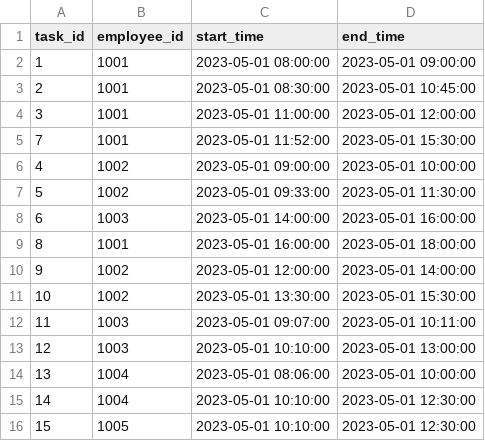
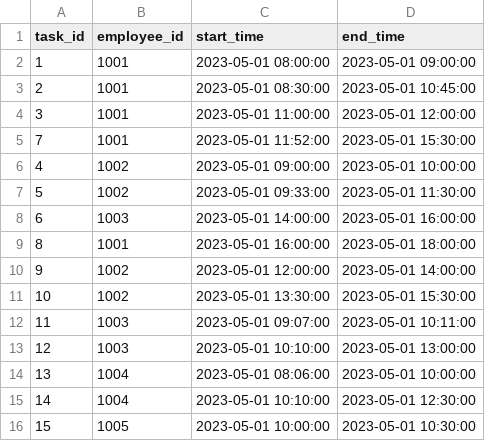
Before and after one commit to Toochi123/student-database, a CSV file: employee.csv, drawn as a sheet.

Commit message:
Update employee.csv

```diff
--- a/employee.csv
+++ b/employee.csv
@@ -15,2 +15,2 @@ task_id,employee_id,start_time,end_time
 14,1004,2023-05-01 10:10:00,2023-05-01 12:30:00
-15,1005,2023-05-01 10:10:00,2023-05-01 12:30:00
+15,1005,2023-05-01 10:00:00,2023-05-01 10:30:00
```
